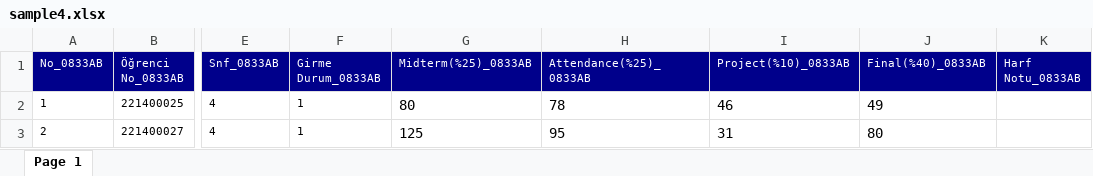
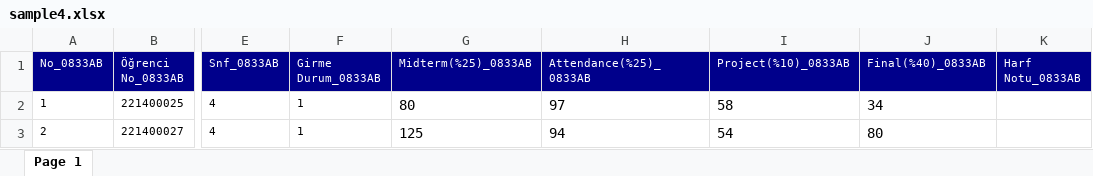
Before and after one commit to ysferen/StudentEvaluationSystem, an Excel workbook: docs/data/sample4.xlsx, sheet Page 1, drawn as a sheet; only a part is shown, gaps mark what is left out; values as stored, in another font and other column widths than the file's, no borders; the diff names each change by its address in the sheet, - before the commit and + after, or states it on an @@ line.

```diff
--- a/docs/data/sample4.xlsx (sheet Page 1)
+++ b/docs/data/sample4.xlsx (sheet Page 1)
-H2 (Attendance(%25)_0833AB): 78
+H2 (Attendance(%25)_0833AB): 97
-I2 (Project(%10)_0833AB): 46
+I2 (Project(%10)_0833AB): 58
-J2 (Final(%40)_0833AB): 49
+J2 (Final(%40)_0833AB): 34
-H3 (Attendance(%25)_0833AB): 95
+H3 (Attendance(%25)_0833AB): 94
-I3 (Project(%10)_0833AB): 31
+I3 (Project(%10)_0833AB): 54
```
Also changed, not shown: 3 other files.
